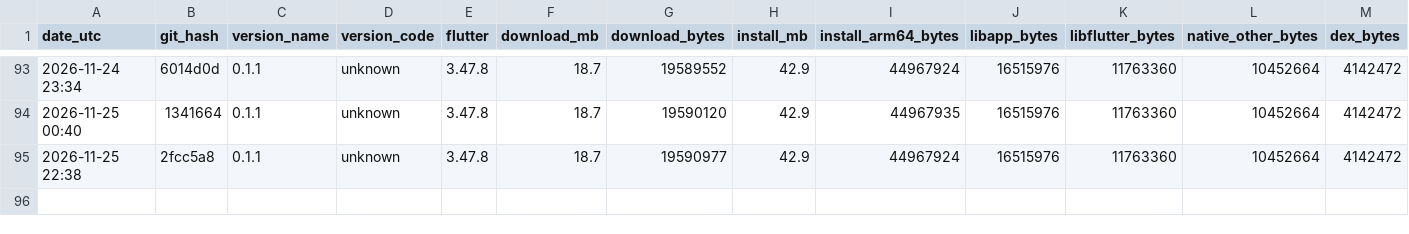
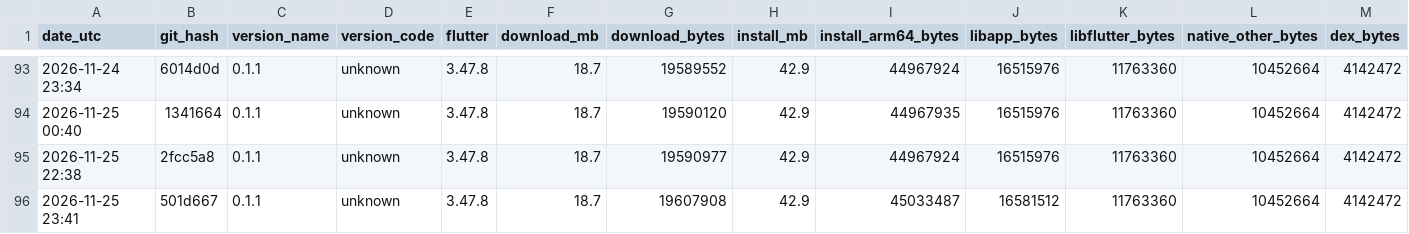
Before and after one commit to guettli/sharedinbox, a TSV file: android-app-size.tsv, drawn as a sheet; only a part is shown, gaps mark what is left out; rows hold the shown columns only; the diff names each change by its address in the sheet, - before the commit and + after, or states it on an @@ line.

```diff
--- a/android-app-size.tsv
+++ b/android-app-size.tsv
+row 96: 2026-11-25 23:41 | 501d667 | 0.1.1 | unknown | 3.47.8 | 18.7 | 19607908 | 42.9 | 45033487 | 16581512 | 11763360 | 10452664 | 4142472
```
